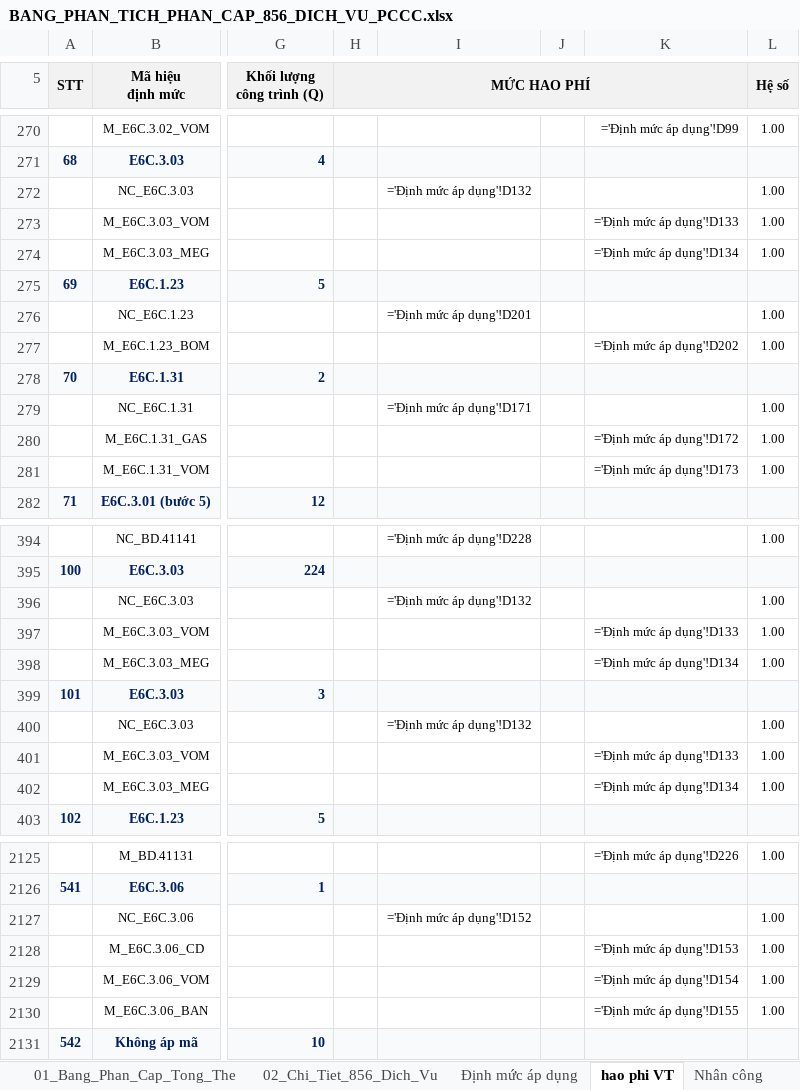
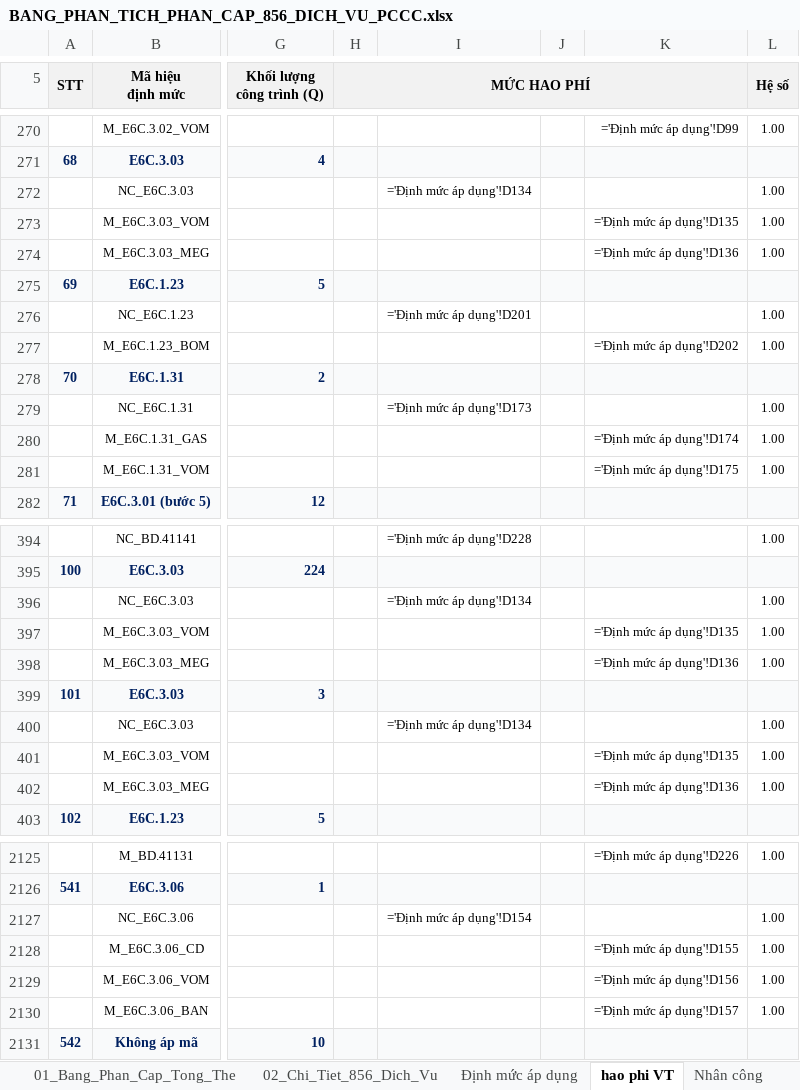
Before and after one commit to nguyenhieuanhspkt/LapDuToanApp, an Excel workbook: BANG_PHAN_TICH_PHAN_CAP_856_DICH_VU_PCCC.xlsx, sheet hao phi VT, drawn as a sheet; only a part is shown, gaps mark what is left out; values as stored, in another font and other column widths than the file's, no borders; formulas without a stored value are shown as written; the diff covers the shown part only; the diff names each change by its address in the sheet, - before the commit and + after, or states it on an @@ line.

Commit message:
fix: Khac phuc triet de loi link tu Sheet hao phi sang sheet Dinh muc ap dung va dong bo 3 sheet tai nguyen

```diff
--- a/BANG_PHAN_TICH_PHAN_CAP_856_DICH_VU_PCCC.xlsx (sheet hao phi VT)
+++ b/BANG_PHAN_TICH_PHAN_CAP_856_DICH_VU_PCCC.xlsx (sheet hao phi VT)
-I272: ='Định mức áp dụng'!D132
+I272: ='Định mức áp dụng'!D134
-K273: ='Định mức áp dụng'!D133
+K273: ='Định mức áp dụng'!D135
-K274: ='Định mức áp dụng'!D134
+K274: ='Định mức áp dụng'!D136
-I279: ='Định mức áp dụng'!D171
+I279: ='Định mức áp dụng'!D173
-K280: ='Định mức áp dụng'!D172
+K280: ='Định mức áp dụng'!D174
-K281: ='Định mức áp dụng'!D173
+K281: ='Định mức áp dụng'!D175
-I396: ='Định mức áp dụng'!D132
+I396: ='Định mức áp dụng'!D134
-K397: ='Định mức áp dụng'!D133
+K397: ='Định mức áp dụng'!D135
-K398: ='Định mức áp dụng'!D134
+K398: ='Định mức áp dụng'!D136
-I400: ='Định mức áp dụng'!D132
+I400: ='Định mức áp dụng'!D134
-K401: ='Định mức áp dụng'!D133
+K401: ='Định mức áp dụng'!D135
-K402: ='Định mức áp dụng'!D134
+K402: ='Định mức áp dụng'!D136
-I2127: ='Định mức áp dụng'!D152
+I2127: ='Định mức áp dụng'!D154
-K2128: ='Định mức áp dụng'!D153
+K2128: ='Định mức áp dụng'!D155
-K2129: ='Định mức áp dụng'!D154
+K2129: ='Định mức áp dụng'!D156
-K2130: ='Định mức áp dụng'!D155
+K2130: ='Định mức áp dụng'!D157
```
Also changed, not shown: 103 edited cells elsewhere in this sheet, sheet Định mức áp dụng, 9 other files.
